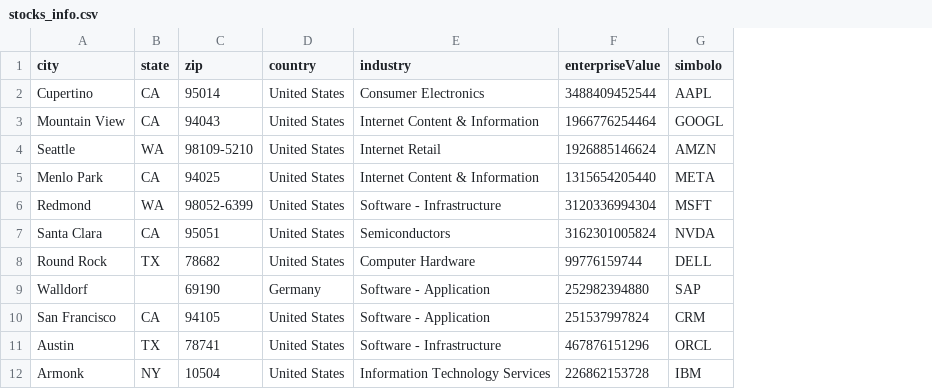
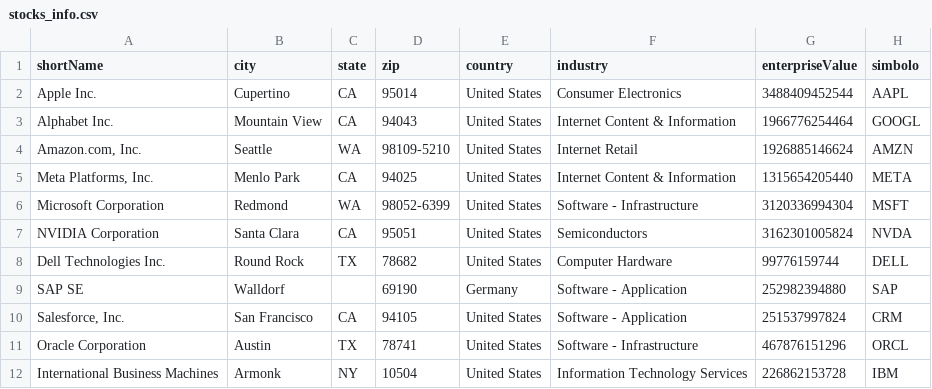
Before and after one commit to daniel-menna/stockrefresh, a CSV file: include/datasets/stocks_info.csv, drawn as a sheet; the diff names each change by its address in the sheet, - before the commit and + after, or states it on an @@ line.

```diff
--- a/include/datasets/stocks_info.csv
+++ b/include/datasets/stocks_info.csv
+column A (shortName), rows 2-12: Apple Inc. | Alphabet Inc. | Amazon.com, Inc. | Meta Platforms, Inc. | Microsoft Corporation | NVIDIA Corporation | Dell Technologies Inc. | SAP SE | Salesforce, Inc. | Oracle Corporation | International Business Machines
```
Also changed, not shown: 30 other files.
